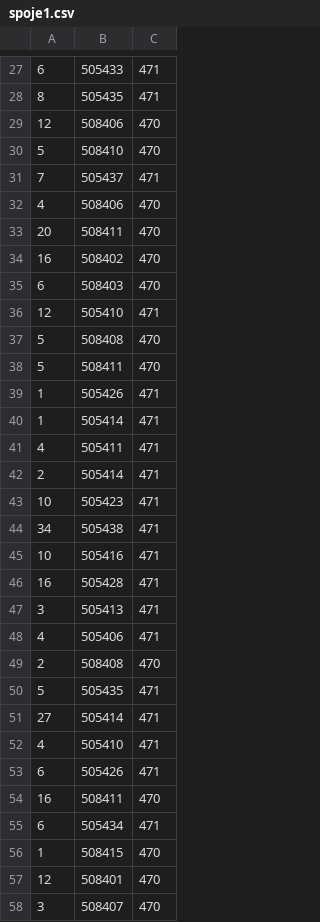
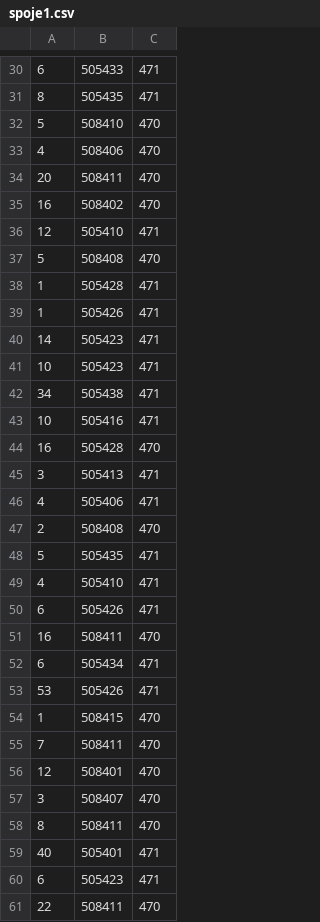
Before and after one commit to MartinaCer/projekt-pocet-soferov, a CSV file: spoje1.csv, drawn as a sheet; only a part is shown, gaps mark what is left out; the shorter side is filled out with more unchanged rows; the diff covers the shown part only.

```diff
--- a/spoje1.csv
+++ b/spoje1.csv
@@ -28,5 +31,3 @@
 8;505435;471
-12;508406;470
 5;508410;470
-7;505437;471
 4;508406;470
@@ -34,10 +35,7 @@
 16;508402;470
-6;508403;470
 12;505410;471
 5;508408;470
-5;508411;470
+1;505428;471
 1;505426;471
-1;505414;471
-4;505411;471
-2;505414;471
+14;505423;471
 10;505423;471
@@ -45,3 +43,3 @@
 10;505416;471
-16;505428;471
+16;505428;470
 3;505413;471
@@ -50,3 +48,2 @@
 5;505435;471
-27;505414;471
 4;505410;471
@@ -55,3 +52,5 @@
 6;505434;471
+53;505426;471
 1;508415;470
+7;508411;470
 12;508401;470
```
Also changed, not shown: 14 added rows and 10 removed rows elsewhere in this file, spoje2.csv, turnusy.csv, 3 other files.
